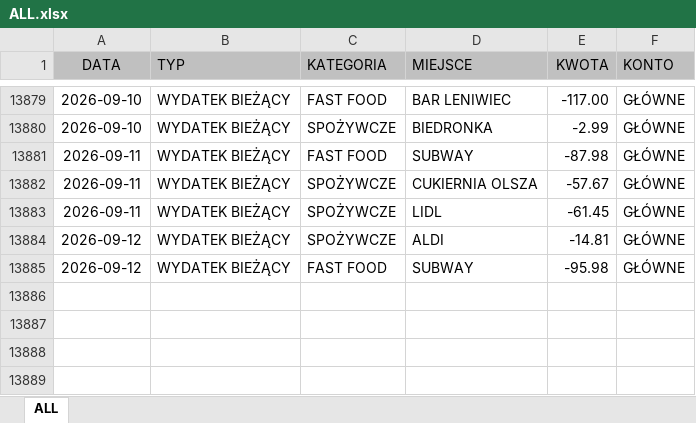
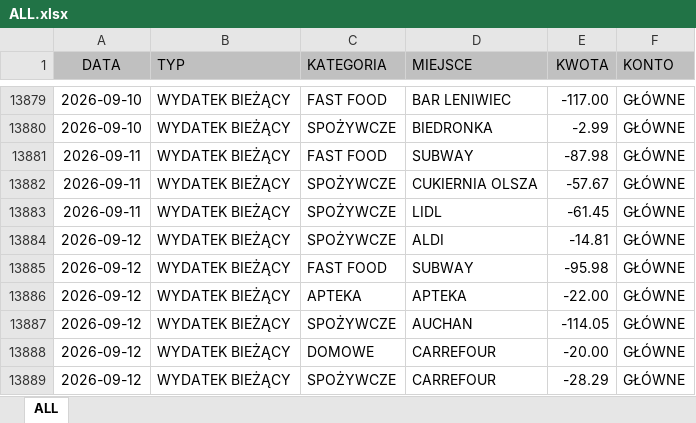
Before and after one commit to Witherfield/flask_expenses, an Excel workbook: ALL.xlsx, sheet ALL, drawn as a sheet; only a part is shown, gaps mark what is left out; values as stored, in another font and other column widths than the file's, no borders; table styles not drawn; the diff names each change by its address in the sheet, - before the commit and + after, or states it on an @@ line.

Commit message:
update 2026-09-12 21:58

```diff
--- a/ALL.xlsx (sheet ALL)
+++ b/ALL.xlsx (sheet ALL)
+row 13886: 2026-09-12 | WYDATEK BIEŻĄCY | APTEKA | APTEKA | -22.00 | GŁÓWNE
+row 13887: 2026-09-12 | WYDATEK BIEŻĄCY | SPOŻYWCZE | AUCHAN | -114.05 | GŁÓWNE
+row 13888: 2026-09-12 | WYDATEK BIEŻĄCY | DOMOWE | CARREFOUR | -20.00 | GŁÓWNE
+row 13889: 2026-09-12 | WYDATEK BIEŻĄCY | SPOŻYWCZE | CARREFOUR | -28.29 | GŁÓWNE
```
